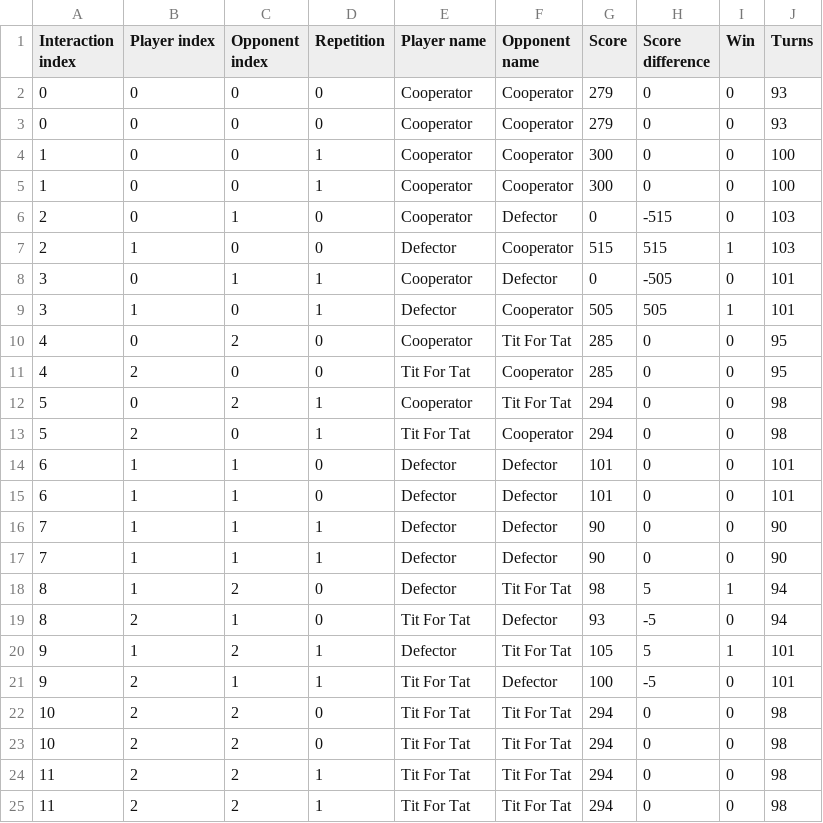
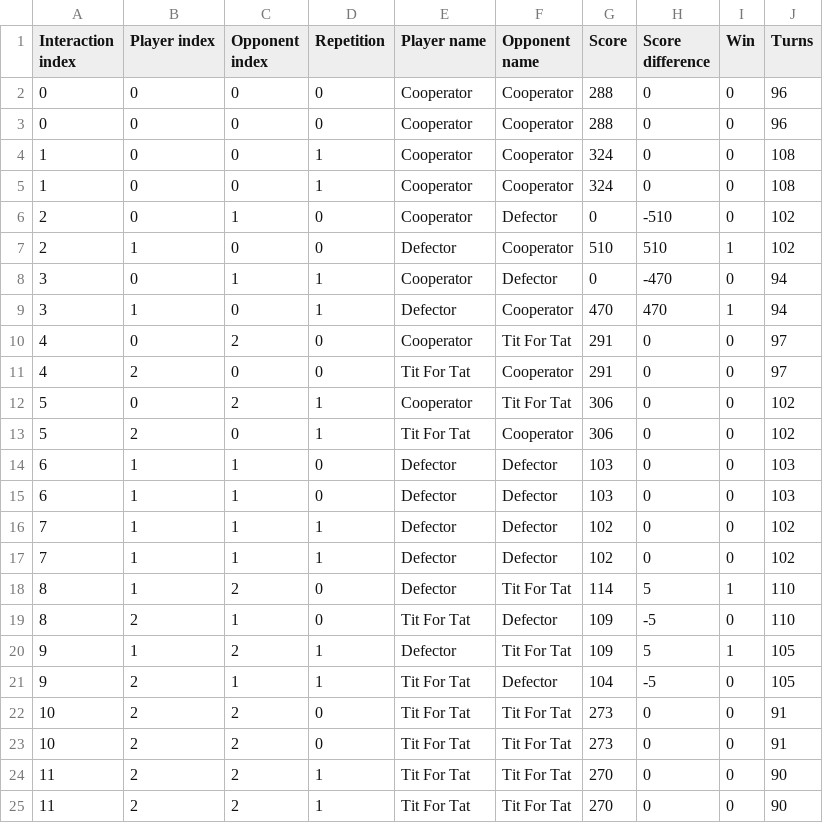
Before and after one commit to mircea-milencianu/tournament, a CSV file: research_proj/basic_tournament.csv, drawn as a sheet.

```diff
--- a/research_proj/basic_tournament.csv
+++ b/research_proj/basic_tournament.csv
@@ -1,25 +1,25 @@
 Interaction index,Player index,Opponent index,Repetition,Player name,Opponent name,Score,Score difference,Win,Turns
-0,0,0,0,Cooperator,Cooperator,279,0,0,93
-0,0,0,0,Cooperator,Cooperator,279,0,0,93
-1,0,0,1,Cooperator,Cooperator,300,0,0,100
-1,0,0,1,Cooperator,Cooperator,300,0,0,100
-2,0,1,0,Cooperator,Defector,0,-515,0,103
-2,1,0,0,Defector,Cooperator,515,515,1,103
-3,0,1,1,Cooperator,Defector,0,-505,0,101
-3,1,0,1,Defector,Cooperator,505,505,1,101
-4,0,2,0,Cooperator,Tit For Tat,285,0,0,95
-4,2,0,0,Tit For Tat,Cooperator,285,0,0,95
-5,0,2,1,Cooperator,Tit For Tat,294,0,0,98
-5,2,0,1,Tit For Tat,Cooperator,294,0,0,98
-6,1,1,0,Defector,Defector,101,0,0,101
-6,1,1,0,Defector,Defector,101,0,0,101
-7,1,1,1,Defector,Defector,90,0,0,90
-7,1,1,1,Defector,Defector,90,0,0,90
-8,1,2,0,Defector,Tit For Tat,98,5,1,94
-8,2,1,0,Tit For Tat,Defector,93,-5,0,94
-9,1,2,1,Defector,Tit For Tat,105,5,1,101
-9,2,1,1,Tit For Tat,Defector,100,-5,0,101
-10,2,2,0,Tit For Tat,Tit For Tat,294,0,0,98
-10,2,2,0,Tit For Tat,Tit For Tat,294,0,0,98
-11,2,2,1,Tit For Tat,Tit For Tat,294,0,0,98
-11,2,2,1,Tit For Tat,Tit For Tat,294,0,0,98
+0,0,0,0,Cooperator,Cooperator,288,0,0,96
+0,0,0,0,Cooperator,Cooperator,288,0,0,96
+1,0,0,1,Cooperator,Cooperator,324,0,0,108
+1,0,0,1,Cooperator,Cooperator,324,0,0,108
+2,0,1,0,Cooperator,Defector,0,-510,0,102
+2,1,0,0,Defector,Cooperator,510,510,1,102
+3,0,1,1,Cooperator,Defector,0,-470,0,94
+3,1,0,1,Defector,Cooperator,470,470,1,94
+4,0,2,0,Cooperator,Tit For Tat,291,0,0,97
+4,2,0,0,Tit For Tat,Cooperator,291,0,0,97
+5,0,2,1,Cooperator,Tit For Tat,306,0,0,102
+5,2,0,1,Tit For Tat,Cooperator,306,0,0,102
+6,1,1,0,Defector,Defector,103,0,0,103
+6,1,1,0,Defector,Defector,103,0,0,103
+7,1,1,1,Defector,Defector,102,0,0,102
+7,1,1,1,Defector,Defector,102,0,0,102
+8,1,2,0,Defector,Tit For Tat,114,5,1,110
+8,2,1,0,Tit For Tat,Defector,109,-5,0,110
+9,1,2,1,Defector,Tit For Tat,109,5,1,105
+9,2,1,1,Tit For Tat,Defector,104,-5,0,105
+10,2,2,0,Tit For Tat,Tit For Tat,273,0,0,91
+10,2,2,0,Tit For Tat,Tit For Tat,273,0,0,91
+11,2,2,1,Tit For Tat,Tit For Tat,270,0,0,90
+11,2,2,1,Tit For Tat,Tit For Tat,270,0,0,90
```
Also changed, not shown: 1 other file.
